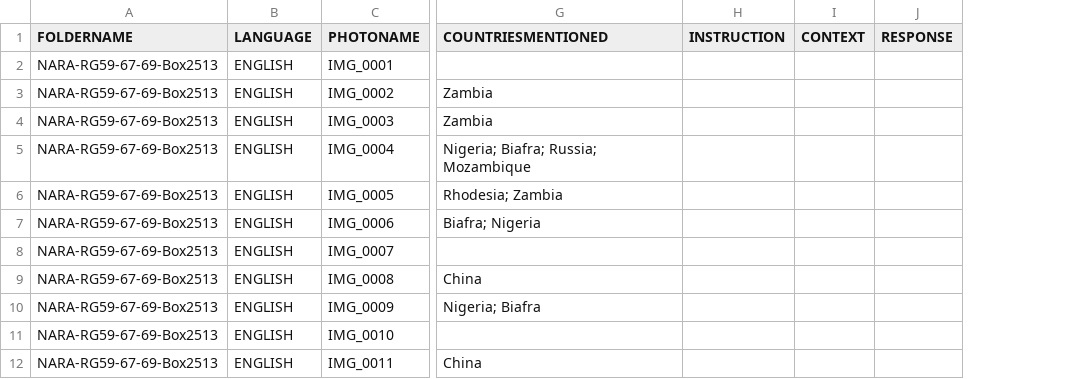
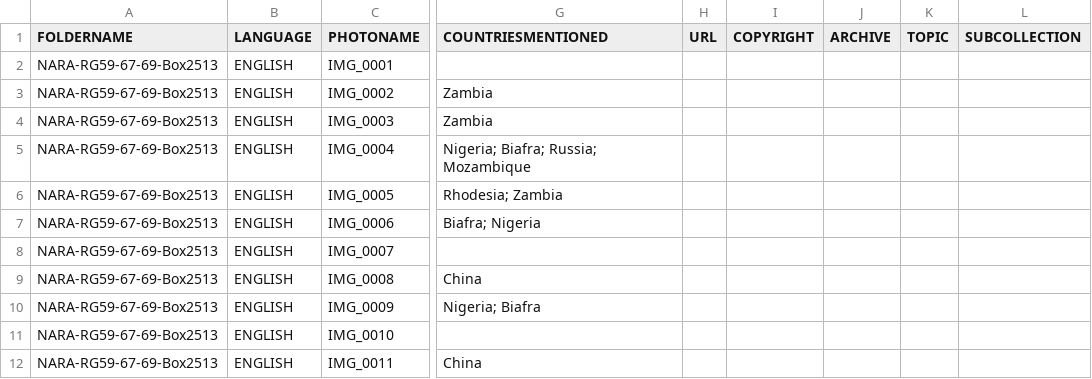
Before and after one commit to paulbjerk/Airqiv, a CSV file: nara_tanz_RG59-67-69-Box2513.csv, drawn as a sheet; only a part is shown, gaps mark what is left out; removed rows and columns are numbered as before the commit, all else as after; the diff names each change by its address in the sheet, - before the commit and + after, or states it on an @@ line.

Commit message:
Update nara_tanz_RG59-67-69-Box2513.csv

```diff
--- a/nara_tanz_RG59-67-69-Box2513.csv
+++ b/nara_tanz_RG59-67-69-Box2513.csv
-column H (INSTRUCTION), empty
-column I (CONTEXT), empty
-column J (RESPONSE), empty
+column H (URL), empty
+column I (COPYRIGHT), empty
+column J (ARCHIVE), empty
+column K (TOPIC), empty
+column L (SUBCOLLECTION), empty
```
